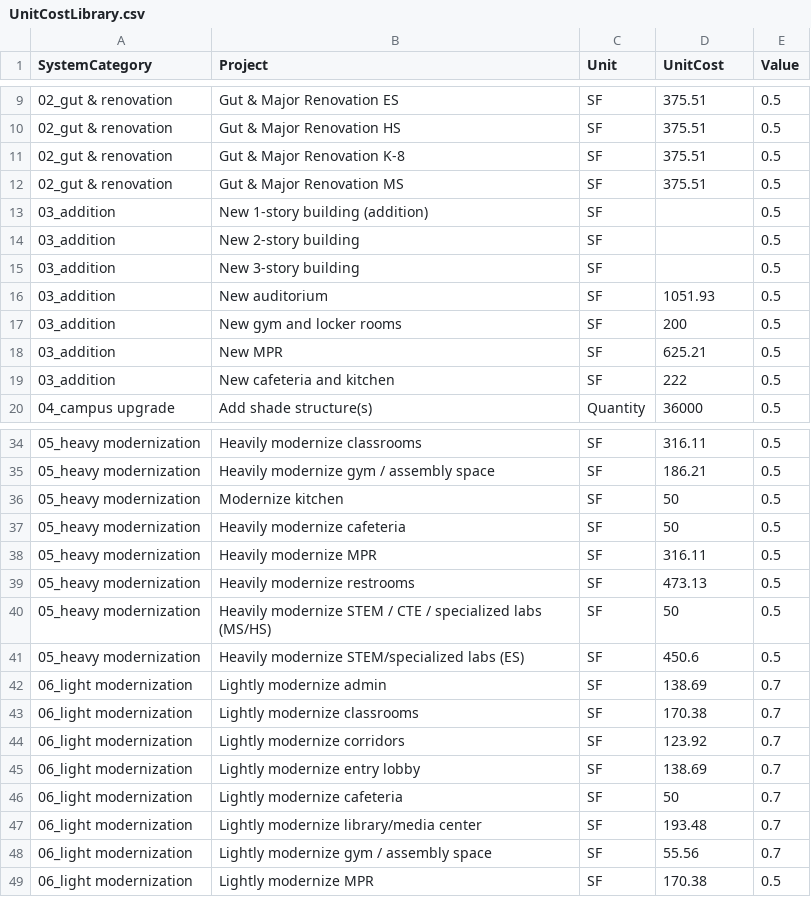
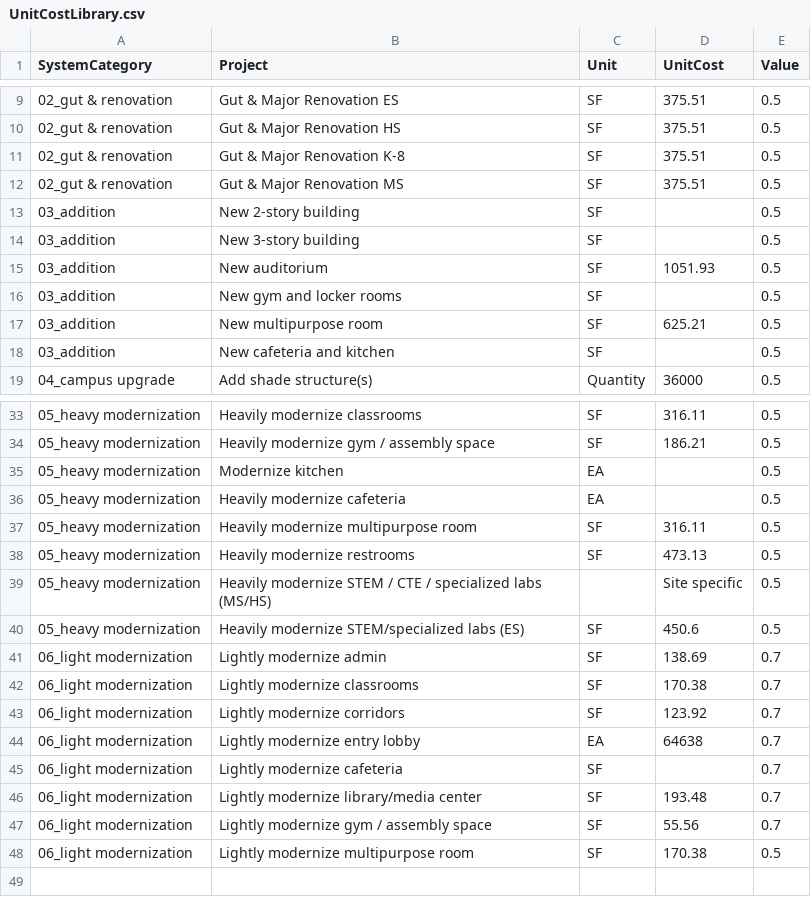
Before and after one commit to DWieberdink/Jeffco, a CSV file: UnitCostLibrary.csv, drawn as a sheet; only a part is shown, gaps mark what is left out; the diff covers the shown part only.

```diff
--- a/UnitCostLibrary.csv
+++ b/UnitCostLibrary.csv
@@ -12,3 +12,2 @@ SystemCategory,Project,Unit,UnitCost,Value
 02_gut & renovation,Gut & Major Renovation MS,SF,375.51,0.5
-03_addition,New 1-story building (addition),SF,,0.5
 03_addition,New 2-story building,SF,,0.5
@@ -16,5 +15,5 @@ SystemCategory,Project,Unit,UnitCost,Value
 03_addition,New auditorium,SF,1051.93,0.5
-03_addition,New gym and locker rooms,SF,200,0.5
-03_addition,New MPR,SF,625.21,0.5
-03_addition,New cafeteria and kitchen,SF,222,0.5
+03_addition,New gym and locker rooms,SF,,0.5
+03_addition,New multipurpose room,SF,625.21,0.5
+03_addition,New cafeteria and kitchen,SF,,0.5
 04_campus upgrade,Add shade structure(s),Quantity,36000,0.5
@@ -35,7 +34,7 @@ SystemCategory,Project,Unit,UnitCost,Value
 05_heavy modernization,Heavily modernize gym / assembly space,SF,186.21,0.5
-05_heavy modernization,Modernize kitchen,SF,50,0.5
-05_heavy modernization,Heavily modernize cafeteria,SF,50,0.5
-05_heavy modernization,Heavily modernize MPR,SF,316.11,0.5
+05_heavy modernization,Modernize kitchen,EA,,0.5
+05_heavy modernization,Heavily modernize cafeteria,EA,,0.5
+05_heavy modernization,Heavily modernize multipurpose room,SF,316.11,0.5
 05_heavy modernization,Heavily modernize restrooms,SF,473.13,0.5
-05_heavy modernization,Heavily modernize STEM / CTE / specialized labs (MS/HS),SF,50,0.5
+05_heavy modernization,Heavily modernize STEM / CTE / specialized labs (MS/HS),,Site specific,0.5
 05_heavy modernization,Heavily modernize STEM/specialized labs (ES),SF,450.6,0.5
@@ -44,6 +43,6 @@ SystemCategory,Project,Unit,UnitCost,Value
 06_light modernization,Lightly modernize corridors,SF,123.92,0.7
-06_light modernization,Lightly modernize entry lobby,SF,138.69,0.7
-06_light modernization,Lightly modernize cafeteria,SF,50,0.7
+06_light modernization,Lightly modernize entry lobby,EA,64638,0.7
+06_light modernization,Lightly modernize cafeteria,SF,,0.7
 06_light modernization,Lightly modernize library/media center,SF,193.48,0.7
 06_light modernization,Lightly modernize gym / assembly space,SF,55.56,0.7
-06_light modernization,Lightly modernize MPR,SF,170.38,0.5
+06_light modernization,Lightly modernize multipurpose room,SF,170.38,0.5
```
Also changed, not shown: 4 edited cells elsewhere in this file, UnitCostLibrary_withvalues.csv, 10 other files.
